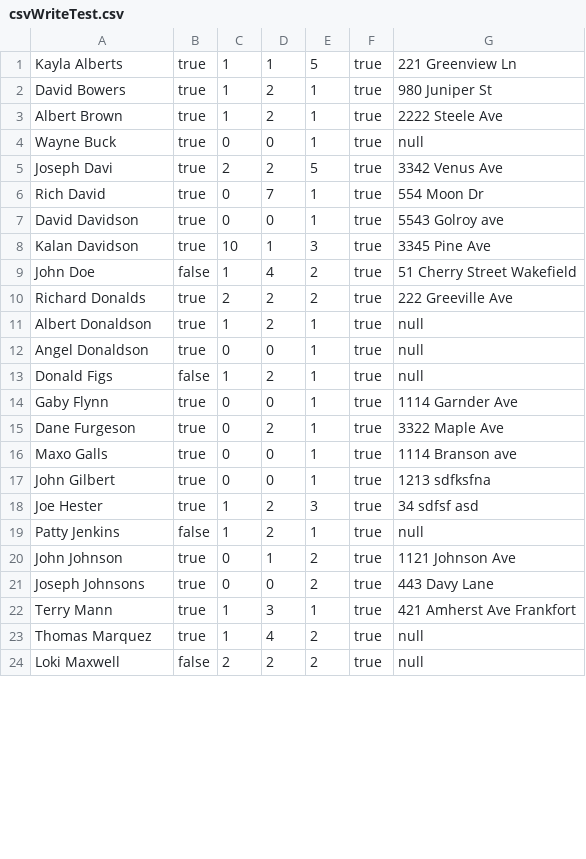
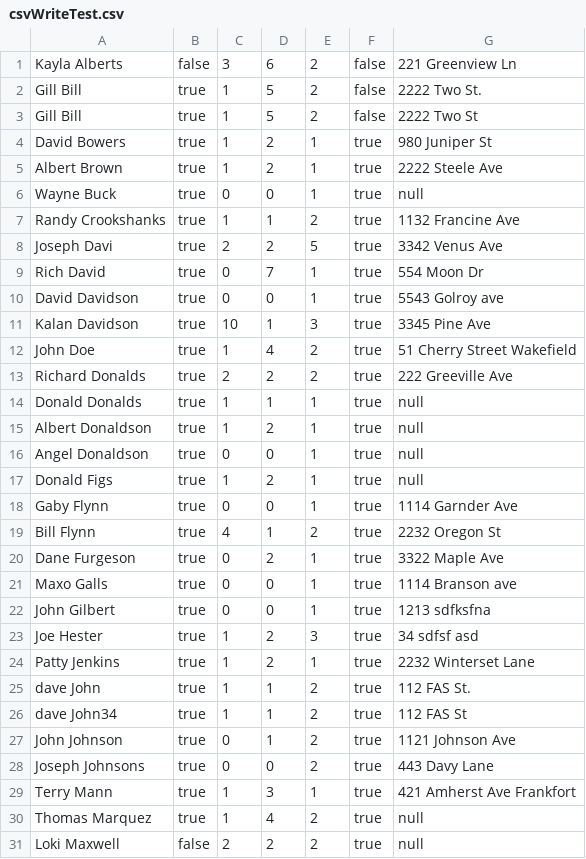
Before and after one commit to swillNMSU/NullPointers, a CSV file: src/csvWriteTest.csv, drawn as a sheet; only a part is shown; the diff covers the shown part only.

```diff
--- a/src/csvWriteTest.csv
+++ b/src/csvWriteTest.csv
@@ -1,2 +1,4 @@
-Kayla Alberts,true,1,1,5,true,221 Greenview Ln
+Kayla Alberts,false,3,6,2,false,221 Greenview Ln
+Gill Bill,true,1,5,2,false,2222 Two St.
+Gill Bill,true,1,5,2,false,2222 Two St
 David Bowers,true,1,2,1,true,980 Juniper St
@@ -4,2 +6,3 @@ Albert Brown,true,1,2,1,true,2222 Steele Ave
 Wayne Buck,true,0,0,1,true,null
+Randy Crookshanks,true,1,1,2,true,1132 Francine Ave
 Joseph Davi,true,2,2,5,true,3342 Venus Ave
@@ -8,8 +11,10 @@ David Davidson,true,0,0,1,true,5543 Golroy ave
 Kalan Davidson,true,10,1,3,true,3345 Pine Ave
-John Doe,false,1,4,2,true,51 Cherry Street Wakefield
+John Doe,true,1,4,2,true,51 Cherry Street Wakefield
 Richard Donalds,true,2,2,2,true,222 Greeville Ave
+Donald Donalds,true,1,1,1,true,null
 Albert Donaldson,true,1,2,1,true,null
 Angel Donaldson,true,0,0,1,true,null
-Donald Figs,false,1,2,1,true,null
+Donald Figs,true,1,2,1,true,null
 Gaby Flynn,true,0,0,1,true,1114 Garnder Ave
+Bill Flynn,true,4,1,2,true,2232 Oregon St
 Dane Furgeson,true,0,2,1,true,3322 Maple Ave
@@ -18,3 +23,5 @@ John Gilbert,true,0,0,1,true,1213 sdfksfna
 Joe Hester,true,1,2,3,true,34 sdfsf asd
-Patty Jenkins,false,1,2,1,true,null
+Patty Jenkins,true,1,2,1,true,2232 Winterset Lane
+dave John,true,1,1,2,true,112 FAS St.
+dave John34,true,1,1,2,true,112 FAS St
 John Johnson,true,0,1,2,true,1121 Johnson Ave
```
Also changed, not shown: 1 added row and 2 edited cells elsewhere in this file, 7 other files.
